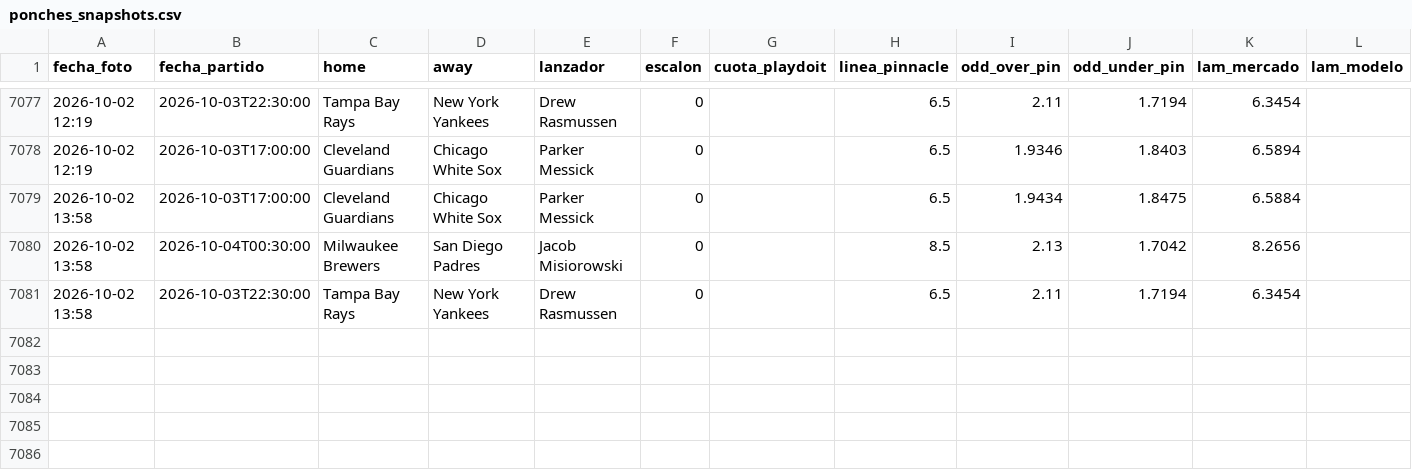
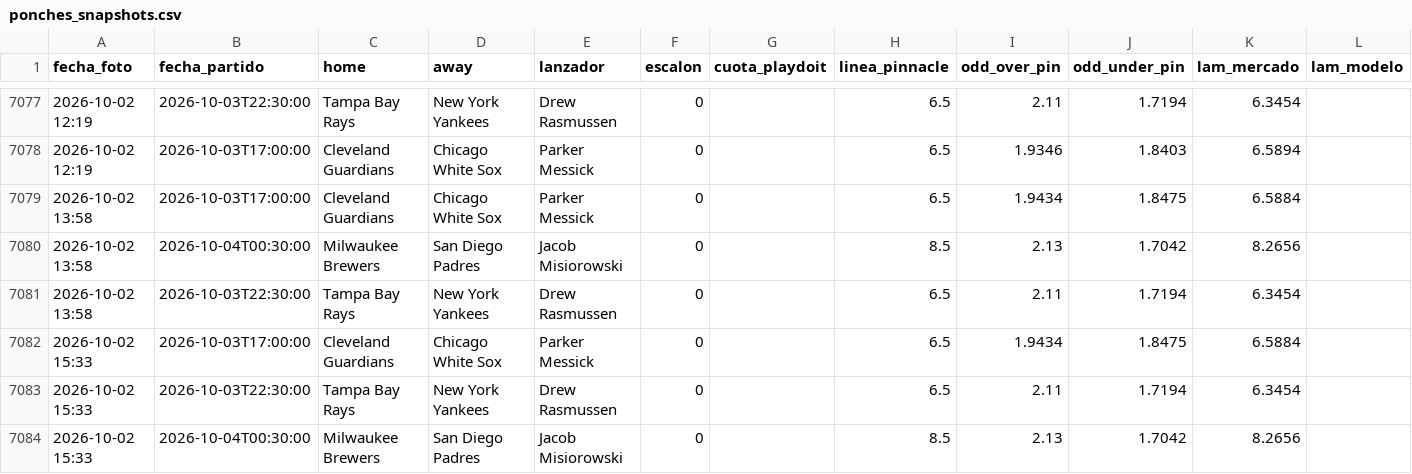
Before and after one commit to HectorMontiel/mundial-2026-predictor, a CSV file: ponches_snapshots.csv, drawn as a sheet; only a part is shown, gaps mark what is left out; rows hold the shown columns only; the diff names each change by its address in the sheet, - before the commit and + after, or states it on an @@ line.

```diff
--- a/ponches_snapshots.csv
+++ b/ponches_snapshots.csv
+row 7082: 2026-10-02 15:33 | 2026-10-03T17:00:00 | Cleveland Guardians | Chicago White Sox | Parker Messick | 0 |  | 6.5 | 1.9434 | 1.8475 | 6.5884
+row 7083: 2026-10-02 15:33 | 2026-10-03T22:30:00 | Tampa Bay Rays | New York Yankees | Drew Rasmussen | 0 |  | 6.5 | 2.11 | 1.7194 | 6.3454
+row 7084: 2026-10-02 15:33 | 2026-10-04T00:30:00 | Milwaukee Brewers | San Diego Padres | Jacob Misiorowski | 0 |  | 8.5 | 2.13 | 1.7042 | 8.2656
```
Also changed, not shown: 14 other files.
